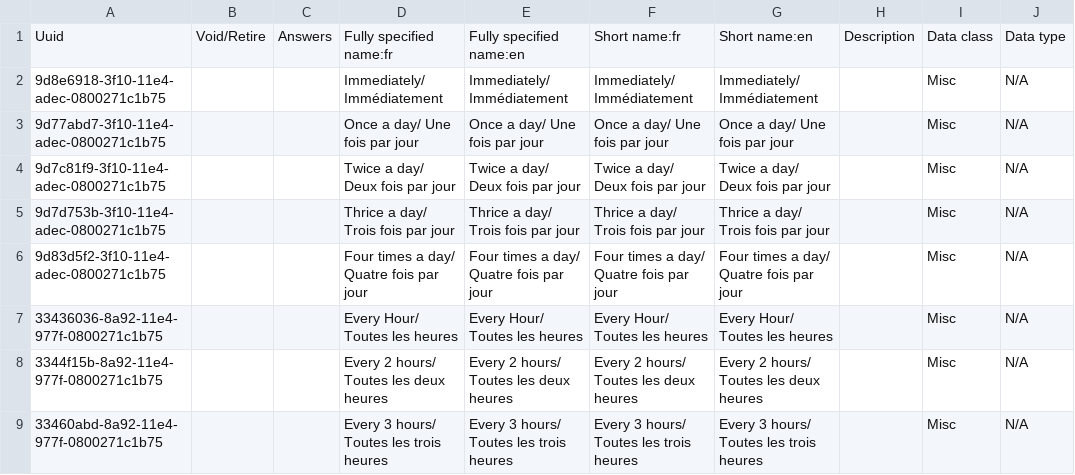
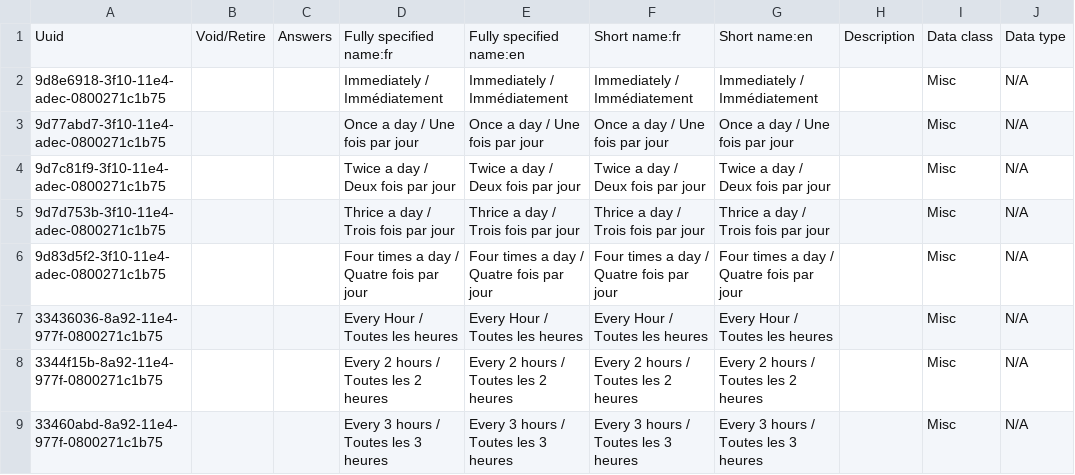
Before and after one commit to jembi/cameroon-bahmni-metadata, a CSV file: configuration/concepts/1009_frequency.csv, drawn as a sheet; only a part is shown; the diff covers the shown part only; the diff names each change by its address in the sheet, - before the commit and + after, or states it on an @@ line.

```diff
--- a/configuration/concepts/1009_frequency.csv
+++ b/configuration/concepts/1009_frequency.csv
-D2: Immediately/ Immédiatement
+D2: Immediately / Immédiatement
-E2: Immediately/ Immédiatement
+E2: Immediately / Immédiatement
-F2: Immediately/ Immédiatement
+F2: Immediately / Immédiatement
-G2: Immediately/ Immédiatement
+G2: Immediately / Immédiatement
-D3: Once a day/ Une fois par jour
+D3: Once a day / Une fois par jour
-E3: Once a day/ Une fois par jour
+E3: Once a day / Une fois par jour
-F3: Once a day/ Une fois par jour
+F3: Once a day / Une fois par jour
-G3: Once a day/ Une fois par jour
+G3: Once a day / Une fois par jour
-D4: Twice a day/ Deux fois par jour
+D4: Twice a day / Deux fois par jour
-E4: Twice a day/ Deux fois par jour
+E4: Twice a day / Deux fois par jour
-F4: Twice a day/ Deux fois par jour
+F4: Twice a day / Deux fois par jour
-G4: Twice a day/ Deux fois par jour
+G4: Twice a day / Deux fois par jour
-D5: Thrice a day/ Trois fois par jour
+D5: Thrice a day / Trois fois par jour
-E5: Thrice a day/ Trois fois par jour
+E5: Thrice a day / Trois fois par jour
-F5: Thrice a day/ Trois fois par jour
+F5: Thrice a day / Trois fois par jour
-G5: Thrice a day/ Trois fois par jour
+G5: Thrice a day / Trois fois par jour
-D6: Four times a day/ Quatre fois par jour
+D6: Four times a day / Quatre fois par jour
-E6: Four times a day/ Quatre fois par jour
+E6: Four times a day / Quatre fois par jour
-F6: Four times a day/ Quatre fois par jour
+F6: Four times a day / Quatre fois par jour
-G6: Four times a day/ Quatre fois par jour
+G6: Four times a day / Quatre fois par jour
-D7: Every Hour/ Toutes les heures
+D7: Every Hour / Toutes les heures
-E7: Every Hour/ Toutes les heures
+E7: Every Hour / Toutes les heures
-F7: Every Hour/ Toutes les heures
+F7: Every Hour / Toutes les heures
-G7: Every Hour/ Toutes les heures
+G7: Every Hour / Toutes les heures
-D8: Every 2 hours/ Toutes les deux heures
+D8: Every 2 hours / Toutes les 2 heures
-E8: Every 2 hours/ Toutes les deux heures
+E8: Every 2 hours / Toutes les 2 heures
-F8: Every 2 hours/ Toutes les deux heures
+F8: Every 2 hours / Toutes les 2 heures
-G8: Every 2 hours/ Toutes les deux heures
+G8: Every 2 hours / Toutes les 2 heures
-D9: Every 3 hours/ Toutes les trois heures
+D9: Every 3 hours / Toutes les 3 heures
-E9: Every 3 hours/ Toutes les trois heures
+E9: Every 3 hours / Toutes les 3 heures
-F9: Every 3 hours/ Toutes les trois heures
+F9: Every 3 hours / Toutes les 3 heures
-G9: Every 3 hours/ Toutes les trois heures
+G9: Every 3 hours / Toutes les 3 heures
```
Also changed, not shown: 60 edited cells elsewhere in this file, configuration/concepts/1008_dosing_units.csv, configuration/concepts/1010_route.csv, 1 other file.
